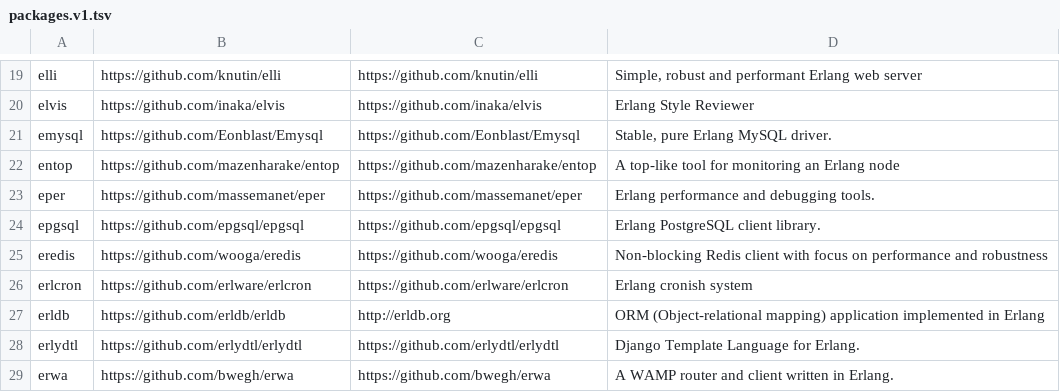
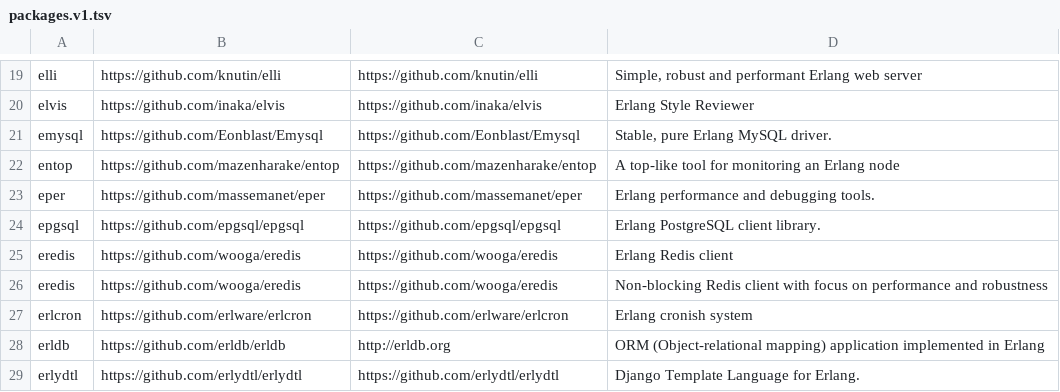
Before and after one commit to ninenines/erlang.mk, a TSV file: packages.v1.tsv, drawn as a sheet; only a part is shown, gaps mark what is left out; the shorter side is filled out with more unchanged rows.

```diff
--- a/packages.v1.tsv
+++ b/packages.v1.tsv
@@ -24,2 +24,3 @@ eper	https://github.com/massemanet/eper	https://github.com/massemanet/eper	Erlan
 epgsql	https://github.com/epgsql/epgsql	https://github.com/epgsql/epgsql	Erlang PostgreSQL client library.
+eredis	https://github.com/wooga/eredis	https://github.com/wooga/eredis	Erlang Redis client
 eredis	https://github.com/wooga/eredis	https://github.com/wooga/eredis	Non-blocking Redis client with focus on performance and robustness
```
Also changed, not shown: packages.v2.tsv, 1 other file.
